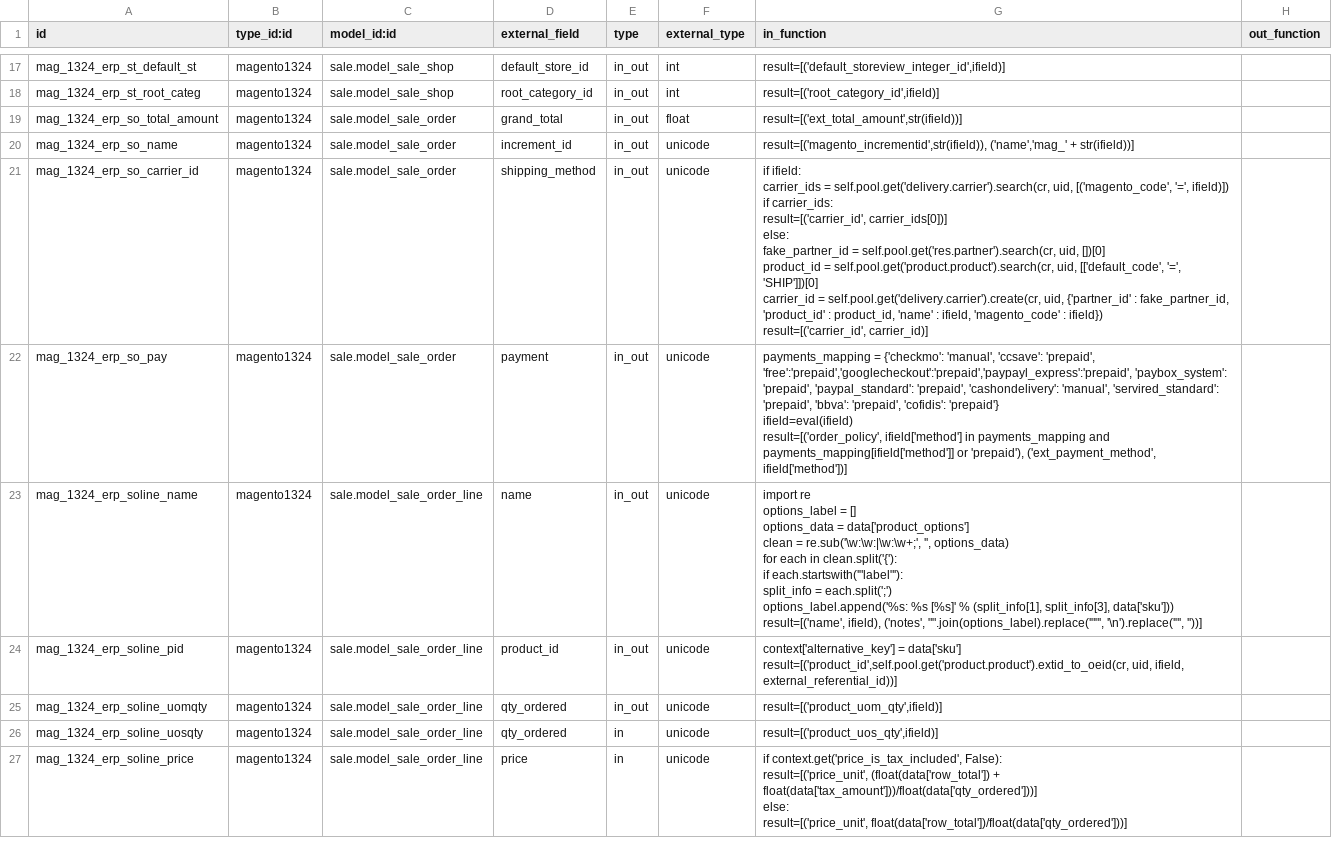
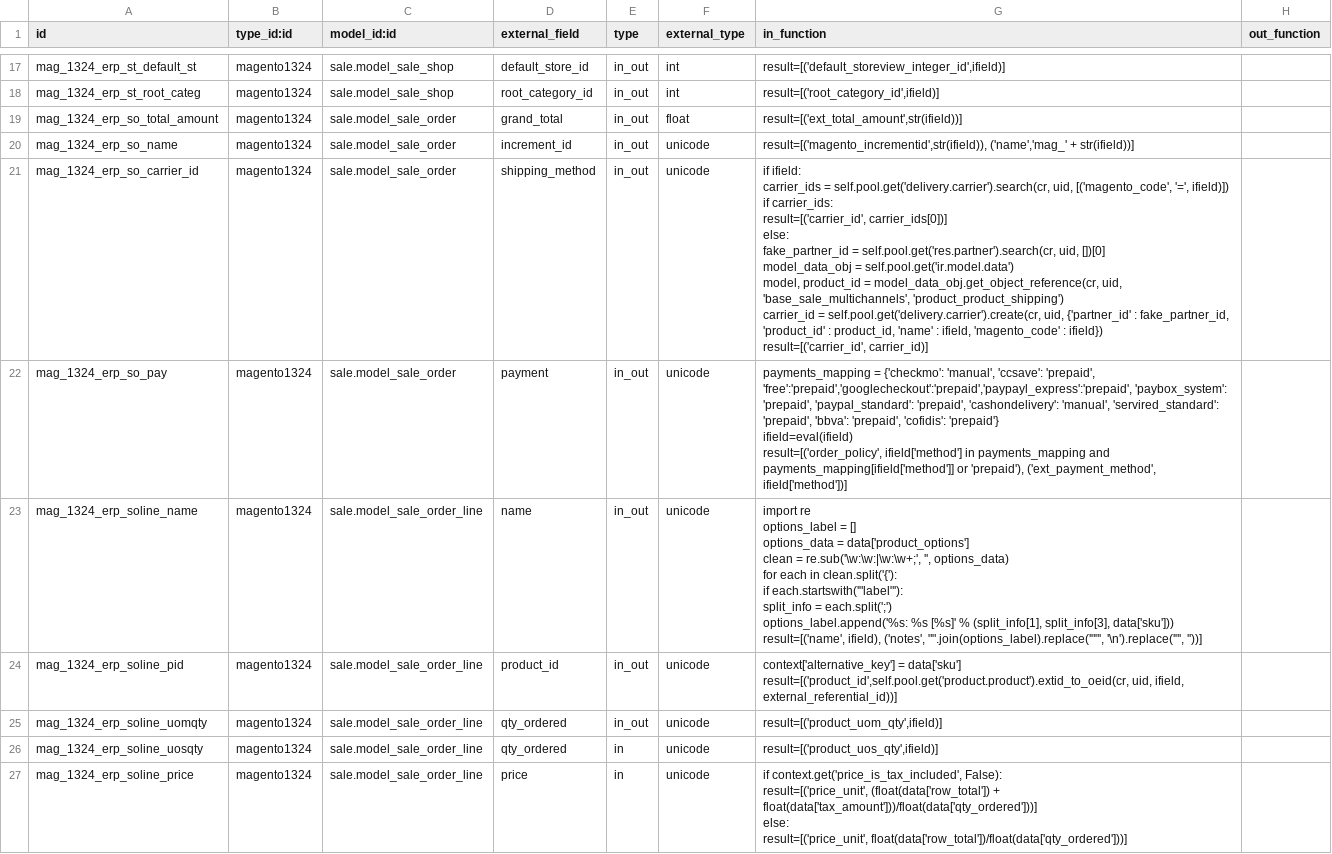
Before and after one commit to OCA/connector-magento, a CSV file: magentoerpconnect/settings/1.3.2.4/external.mappinglines.template.csv, drawn as a sheet; only a part is shown, gaps mark what is left out.

Commit message:
[IMP] now use the xml_id of the products for orders extra lines (like shipping) and order's delivery method mapping instead of the product's default codes: more robustness if a user modify the product's code

```diff
--- a/magentoerpconnect/settings/1.3.2.4/external.mappinglines.template.csv
+++ b/magentoerpconnect/settings/1.3.2.4/external.mappinglines.template.csv
@@ -20,11 +20,12 @@
 "mag_1324_erp_so_name","magento1324","sale.model_sale_order","increment_id","in_out","unicode","result=[('magento_incrementid',str(ifield)), ('name','mag_' + str(ifield))]",
-"mag_1324_erp_so_carrier_id","magento1324","sale.model_sale_order","shipping_method","in_out","unicode","if ifield:
-	carrier_ids = self.pool.get('delivery.carrier').search(cr, uid, [('magento_code', '=', ifield)])
-	if carrier_ids:
-		result=[('carrier_id', carrier_ids[0])]
-	else:
-		fake_partner_id = self.pool.get('res.partner').search(cr, uid, [])[0]
-		product_id = self.pool.get('product.product').search(cr, uid, [['default_code', '=', 'SHIP']])[0]
-		carrier_id = self.pool.get('delivery.carrier').create(cr, uid, {'partner_id' : fake_partner_id, 'product_id' : product_id, 'name' : ifield, 'magento_code' : ifield})
-		result=[('carrier_id', carrier_id)]",
+"mag_1324_erp_so_carrier_id","magento1324","sale.model_sale_order","shipping_method","in_out","unicode","if ifield:
+    carrier_ids = self.pool.get('delivery.carrier').search(cr, uid, [('magento_code', '=', ifield)])
+    if carrier_ids:
+        result=[('carrier_id', carrier_ids[0])]
+    else:
+        fake_partner_id = self.pool.get('res.partner').search(cr, uid, [])[0]
+        model_data_obj = self.pool.get('ir.model.data')
+        model, product_id = model_data_obj.get_object_reference(cr, uid, 'base_sale_multichannels', 'product_product_shipping')
+        carrier_id = self.pool.get('delivery.carrier').create(cr, uid, {'partner_id' : fake_partner_id, 'product_id' : product_id, 'name' : ifield, 'magento_code' : ifield})
+        result=[('carrier_id', carrier_id)]",
 "mag_1324_erp_so_pay","magento1324","sale.model_sale_order","payment","in_out","unicode","
```
Also changed, not shown: magentoerpconnect/settings/1.5.0.0/external.mappinglines.template.csv, 1 other file.
